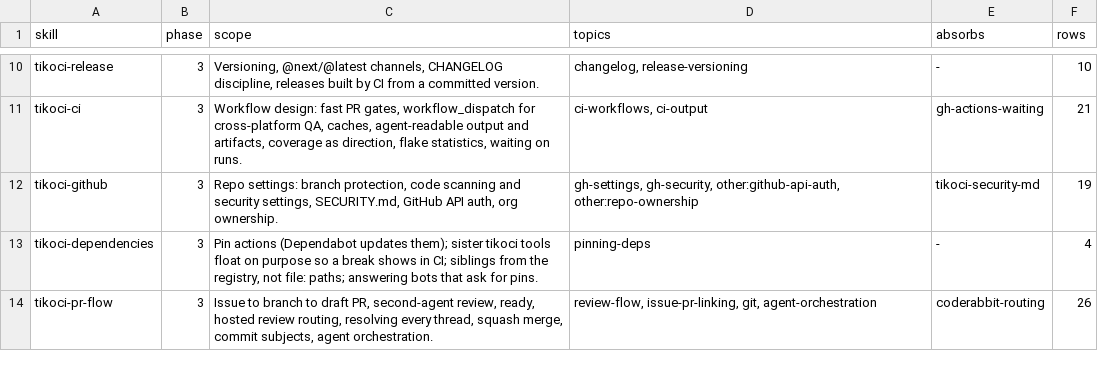
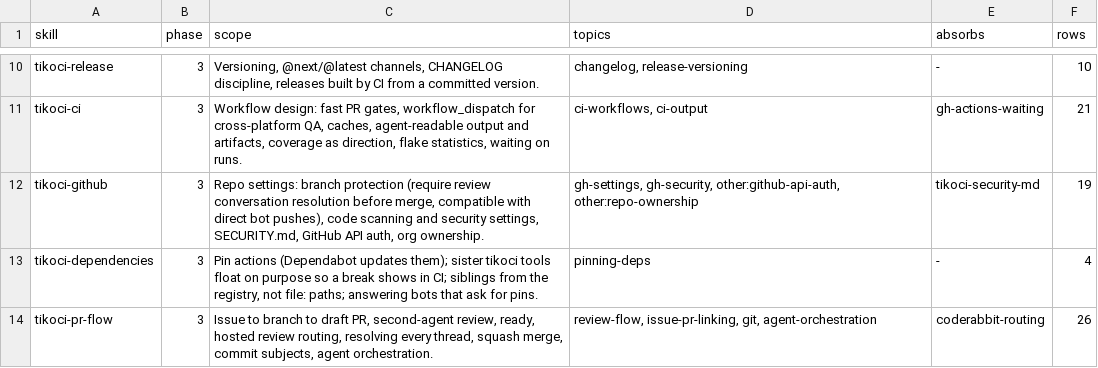
Before and after one commit to tikoci/tikoci.github.io, a TSV file: docs/house/skills.tsv, drawn as a sheet; only a part is shown, gaps mark what is left out.

```diff
--- a/docs/house/skills.tsv
+++ b/docs/house/skills.tsv
@@ -11,3 +11,3 @@ tikoci-release	3	Versioning, @next/@latest channels, CHANGELOG discipline, relea
 tikoci-ci	3	Workflow design: fast PR gates, workflow_dispatch for cross-platform QA, caches, agent-readable output and artifacts, coverage as direction, flake statistics, waiting on runs.	ci-workflows, ci-output	gh-actions-waiting	21
-tikoci-github	3	Repo settings: branch protection, code scanning and security settings, SECURITY.md, GitHub API auth, org ownership.	gh-settings, gh-security, other:github-api-auth, other:repo-ownership	tikoci-security-md	19
+tikoci-github	3	Repo settings: branch protection (require review conversation resolution before merge, compatible with direct bot pushes), code scanning and security settings, SECURITY.md, GitHub API auth, org ownership.	gh-settings, gh-security, other:github-api-auth, other:repo-ownership	tikoci-security-md	19
 tikoci-dependencies	3	Pin actions (Dependabot updates them); sister tikoci tools float on purpose so a break shows in CI; siblings from the registry, not file: paths; answering bots that ask for pins.	pinning-deps	-	4
```
Also changed, not shown: 1 other file.
